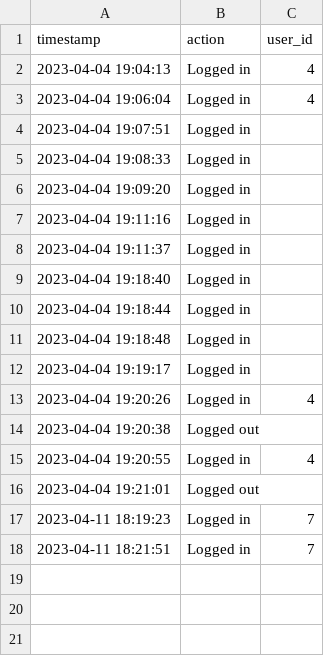
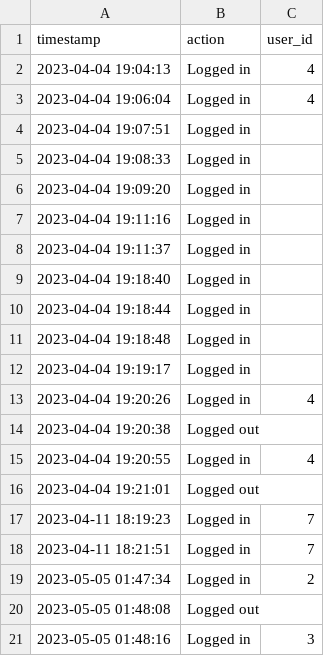
Before and after one commit to Failfan13/PROJECT-B, a CSV file: Project/DataSources/logsystem.csv, drawn as a sheet; the diff names each change by its address in the sheet, - before the commit and + after, or states it on an @@ line.

```diff
--- a/Project/DataSources/logsystem.csv
+++ b/Project/DataSources/logsystem.csv
+row 19: 2023-05-05 01:47:34 | Logged in | 2
+row 20: 2023-05-05 01:48:08 | Logged out
+row 21: 2023-05-05 01:48:16 | Logged in | 3
```
Also changed, not shown: Project/DataSources/logdata.csv, 4 other files.
